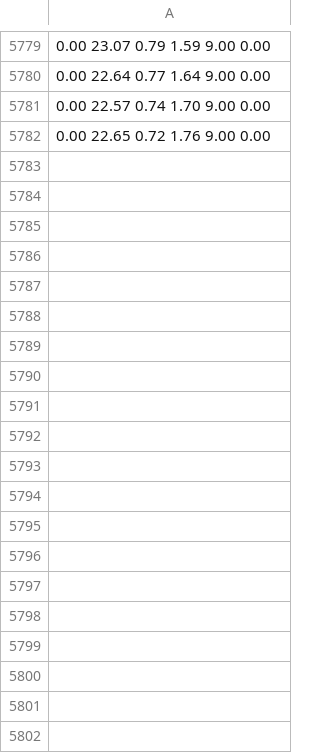
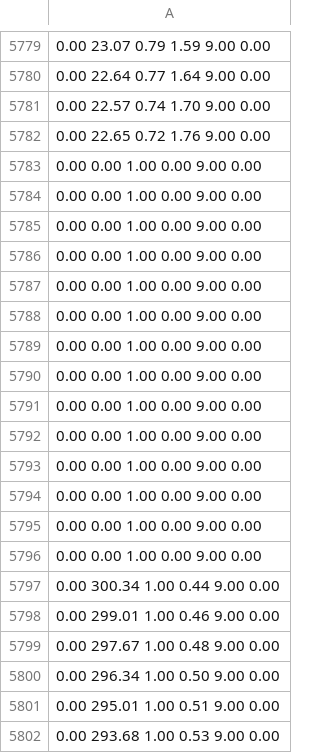
Before and after one commit to Paul-Michaud/Raven, a CSV file: Raven/Data/LearningData.csv, drawn as a sheet; only a part is shown, gaps mark what is left out; the diff covers the shown part only; the diff names each change by its address in the sheet, - before the commit and + after, or states it on an @@ line.

```diff
--- a/Raven/Data/LearningData.csv
+++ b/Raven/Data/LearningData.csv
+row 5783: 0.00 0.00 1.00 0.00 9.00 0.00
+row 5784: 0.00 0.00 1.00 0.00 9.00 0.00
+row 5785: 0.00 0.00 1.00 0.00 9.00 0.00
+row 5786: 0.00 0.00 1.00 0.00 9.00 0.00
+row 5787: 0.00 0.00 1.00 0.00 9.00 0.00
+row 5788: 0.00 0.00 1.00 0.00 9.00 0.00
+row 5789: 0.00 0.00 1.00 0.00 9.00 0.00
+row 5790: 0.00 0.00 1.00 0.00 9.00 0.00
+row 5791: 0.00 0.00 1.00 0.00 9.00 0.00
+row 5792: 0.00 0.00 1.00 0.00 9.00 0.00
+row 5793: 0.00 0.00 1.00 0.00 9.00 0.00
+row 5794: 0.00 0.00 1.00 0.00 9.00 0.00
+row 5795: 0.00 0.00 1.00 0.00 9.00 0.00
+row 5796: 0.00 0.00 1.00 0.00 9.00 0.00
+row 5797: 0.00 300.34 1.00 0.44 9.00 0.00
+row 5798: 0.00 299.01 1.00 0.46 9.00 0.00
+row 5799: 0.00 297.67 1.00 0.48 9.00 0.00
+row 5800: 0.00 296.34 1.00 0.50 9.00 0.00
+row 5801: 0.00 295.01 1.00 0.51 9.00 0.00
+row 5802: 0.00 293.68 1.00 0.53 9.00 0.00
```
Also changed, not shown: 103 added rows elsewhere in this file, 4 other files.
